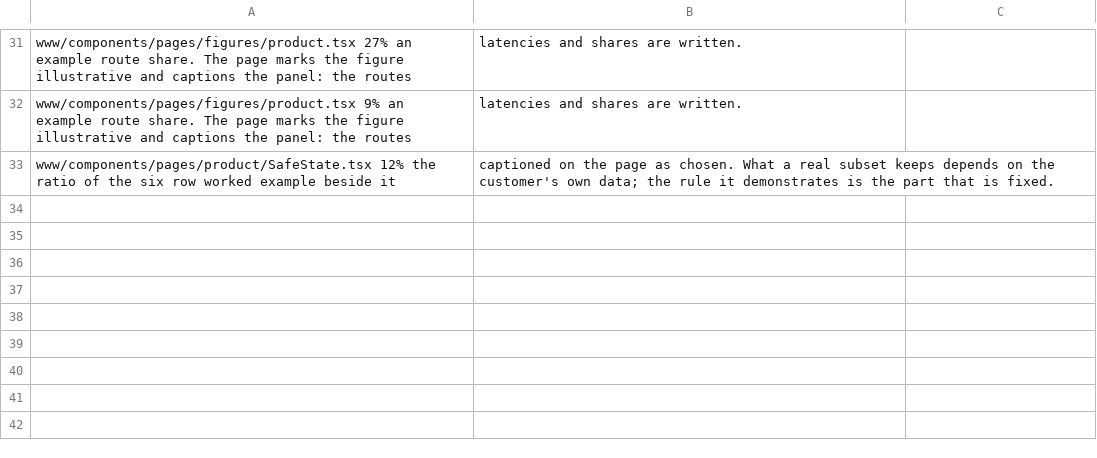
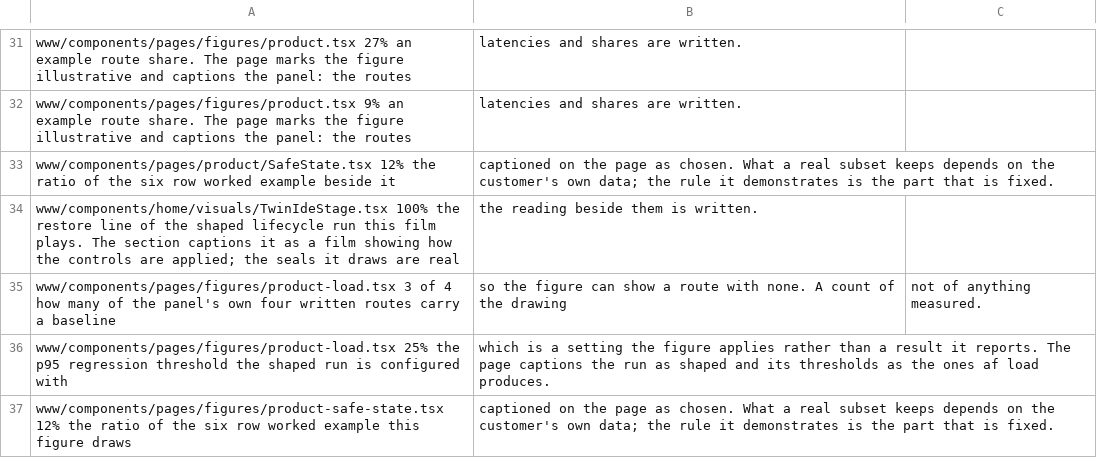
Before and after one commit to antifailure/antifailure, a TSV file: tools/docs/figure-exemptions.tsv, drawn as a sheet; only a part is shown, gaps mark what is left out.

Commit message:
www: the product and solutions pages draw the run they describe (#223)
Six figures on /product and its five feature pages, and the twin lifecycle on
the homepage, redrawn from the shared figure kit, with every illustrative
number captioned as chosen rather than measured.

Signed-off-by: Vir Sanghavi <67278851+VirSanghavi@users.noreply.github.com>

```diff
--- a/tools/docs/figure-exemptions.tsv
+++ b/tools/docs/figure-exemptions.tsv
@@ -33 +33,5 @@ www/components/pages/figures/product.tsx	9%	an example route share. The page mar
 www/components/pages/product/SafeState.tsx	12%	the ratio of the six row worked example beside it, captioned on the page as chosen. What a real subset keeps depends on the customer's own data; the rule it demonstrates is the part that is fixed.
+www/components/home/visuals/TwinIdeStage.tsx	100%	the restore line of the shaped lifecycle run this film plays. The section captions it as a film showing how the controls are applied; the seals it draws are real, the reading beside them is written.
+www/components/pages/figures/product-load.tsx	3 of 4	how many of the panel's own four written routes carry a baseline, so the figure can show a route with none. A count of the drawing, not of anything measured.
+www/components/pages/figures/product-load.tsx	25%	the p95 regression threshold the shaped run is configured with, which is a setting the figure applies rather than a result it reports. The page captions the run as shaped and its thresholds as the ones af load produces.
+www/components/pages/figures/product-safe-state.tsx	12%	the ratio of the six row worked example this figure draws, captioned on the page as chosen. What a real subset keeps depends on the customer's own data; the rule it demonstrates is the part that is fixed.
```
Also changed, not shown: tools/docs/contact-routes.tsv, 17 other files.
